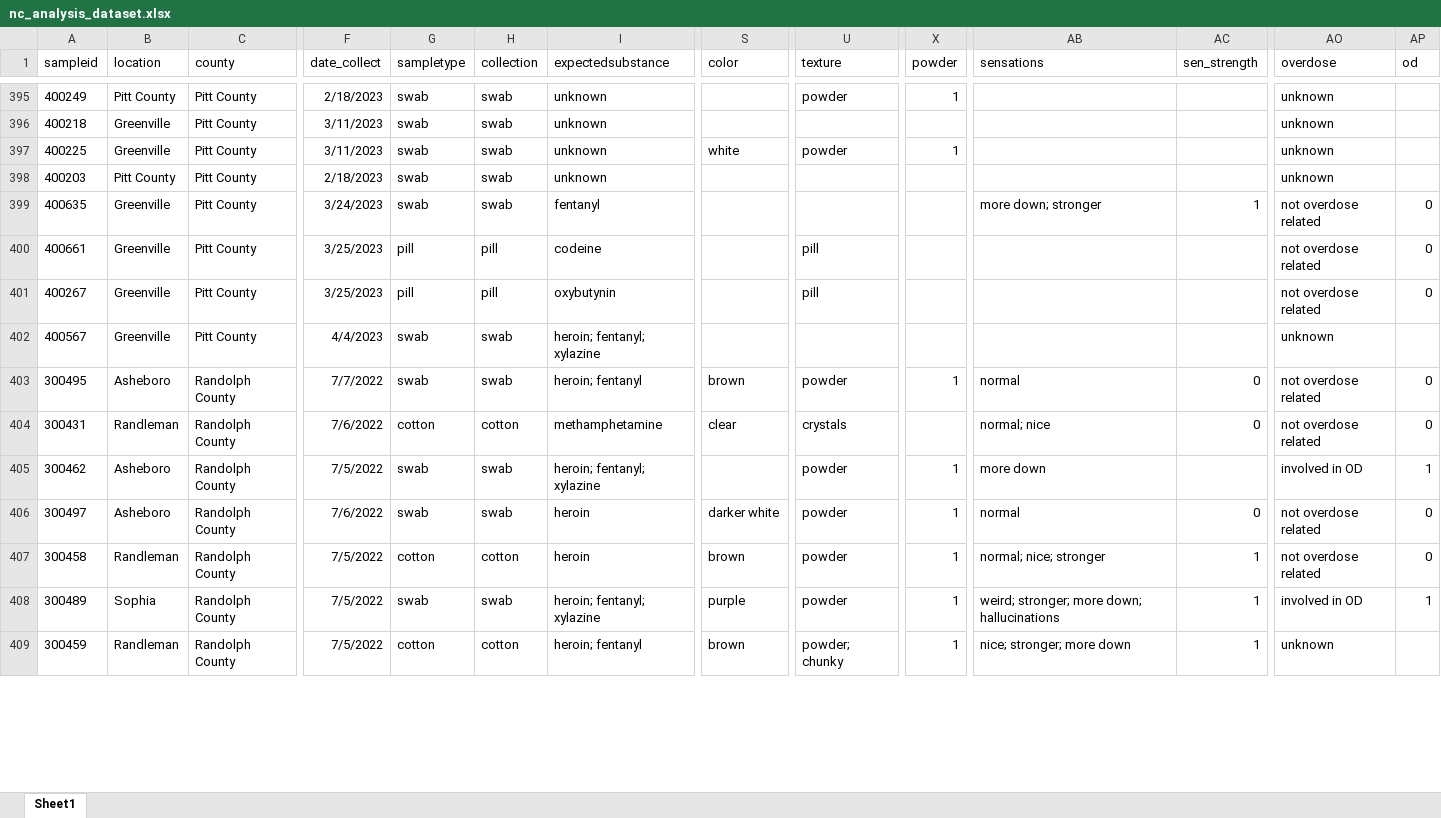
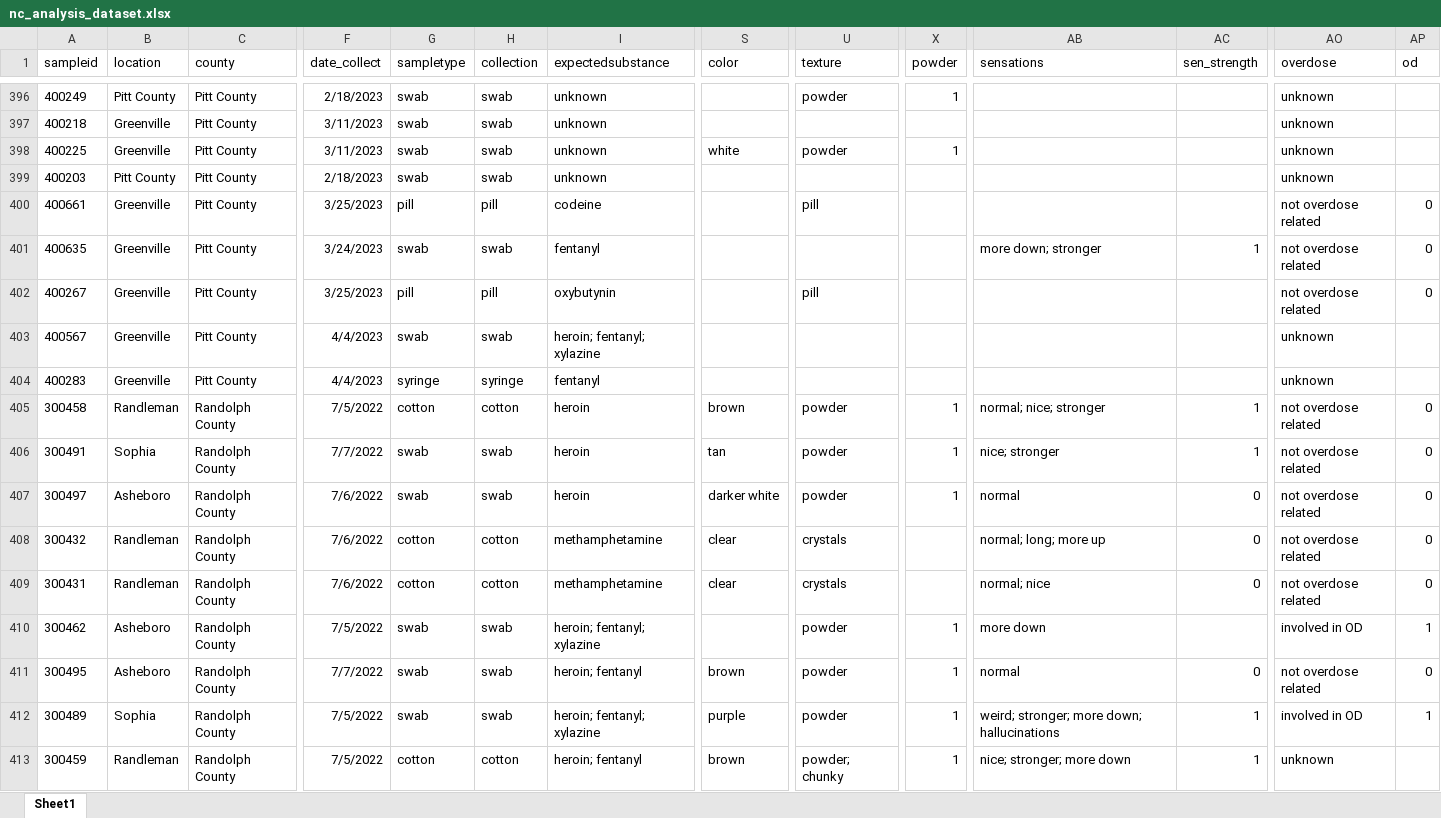
Before and after one commit to opioiddatalab/drugchecking, an Excel workbook: datasets/nc/nc_analysis_dataset.xlsx, sheet Sheet1, drawn as a sheet; only a part is shown, gaps mark what is left out; values as stored, in another font and other column widths than the file's, no borders; addresses are those after the commit; rows hold the shown columns only; the diff covers the shown part only; the diff names each change by its address in the sheet, - before the commit and + after, or states it on an @@ line.

```diff
--- a/datasets/nc/nc_analysis_dataset.xlsx (sheet Sheet1)
+++ b/datasets/nc/nc_analysis_dataset.xlsx (sheet Sheet1)
-A404 (sampleid): 300495
+A404 (sampleid): 400283
-B404 (location): Asheboro
+B404 (location): Greenville
-C404 (county): Randolph County
+C404 (county): Pitt County
-F404 (date_collect): 7/7/2022
+F404 (date_collect): 4/4/2023
-G404 (sampletype): swab
+G404 (sampletype): syringe
-H404 (collection): swab
+H404 (collection): syringe
-I404 (expectedsubstance): heroin; fentanyl
+I404 (expectedsubstance): fentanyl
-S404 (color): brown
+S404 (color): (empty)
-U404 (texture): powder
+U404 (texture): (empty)
-X404 (powder): 1
+X404 (powder): (empty)
-AB404 (sensations): normal
+AB404 (sensations): (empty)
-AC404 (sen_strength): 0
+AC404 (sen_strength): (empty)
-AO404 (overdose): not overdose related
+AO404 (overdose): unknown
-AP404 (od): 0
+AP404 (od): (empty)
@@ row 407 moved to row 405: 300458 @@
@@ row 410 moved to row 406: 300491 @@
@@ row 406 moved to row 407: 300497 @@
@@ row 412 moved to row 408: 300432 @@
+row 411: 300495 | Asheboro | Randolph County | 7/7/2022 | swab | swab | heroin; fentanyl | brown | powder | 1 | normal | 0 | not overdose related | 0
```
Also changed, not shown: 1 added row, 188 moved rows and 12 edited cells elsewhere in this sheet, datasets/labservice/unc_gcms.xlsx, datasets/nc/nc_lab_detail.xlsx, 52 other files.
